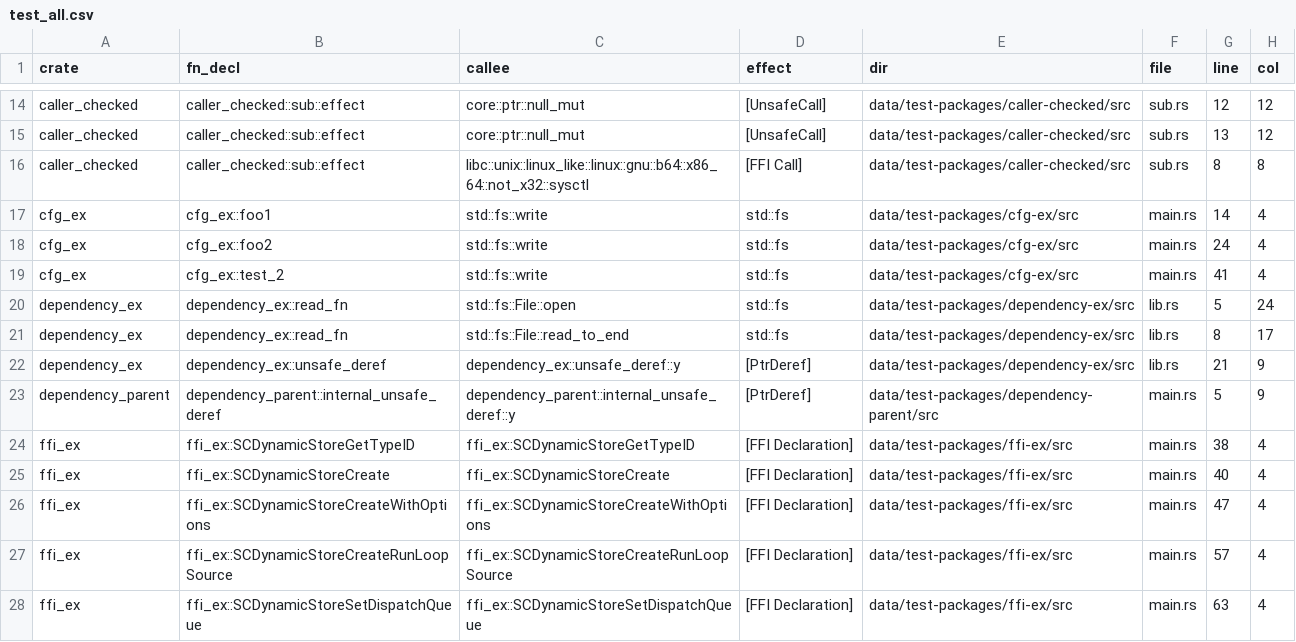
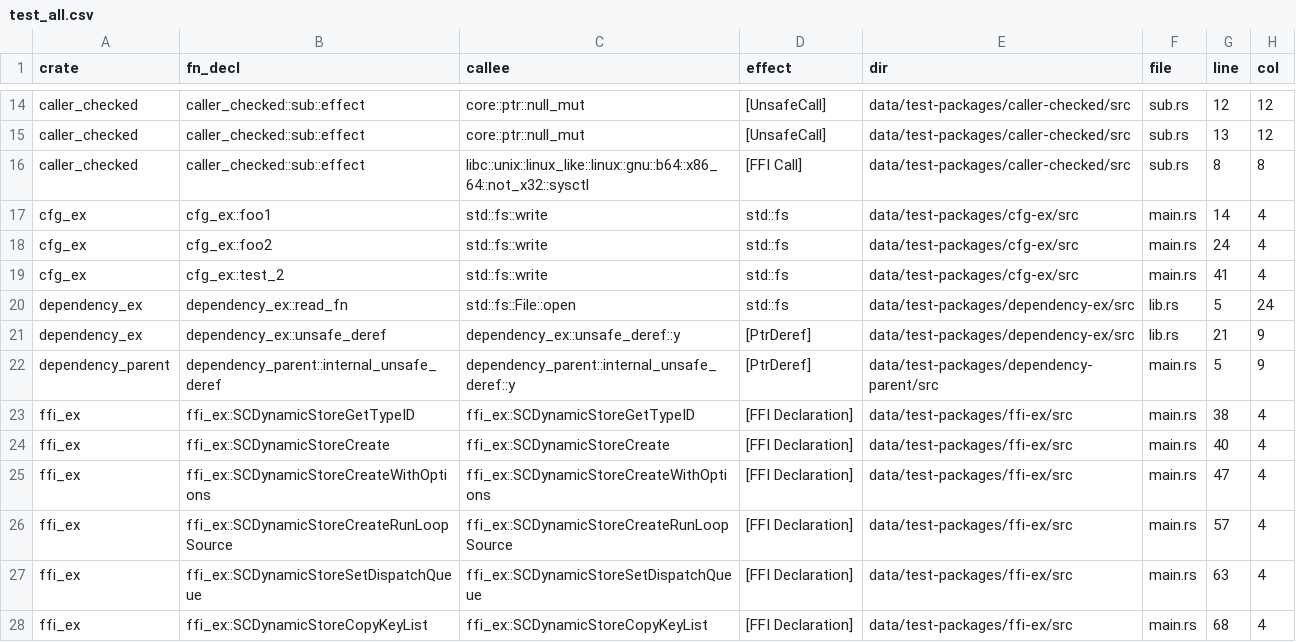
Before and after one commit to PLSysSec/cargo-scan, a CSV file: data/results/test_all.csv, drawn as a sheet; only a part is shown, gaps mark what is left out; the shorter side is filled out with more unchanged rows; the diff names each change by its address in the sheet, - before the commit and + after, or states it on an @@ line.

Commit message:
:file_folder: Update test results (automatic from CI)

```diff
--- a/data/results/test_all.csv
+++ b/data/results/test_all.csv
-row 21: dependency_ex | dependency_ex::read_fn | std::fs::File::read_to_end | std::fs | data/test-packages/dependency-ex/src | lib.rs | 8 | 17
```
Also changed, not shown: data/results/test_metadata.csv, data/results/test_patterns.csv, 1 other file.
